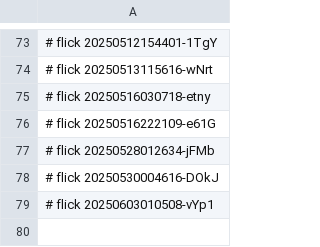
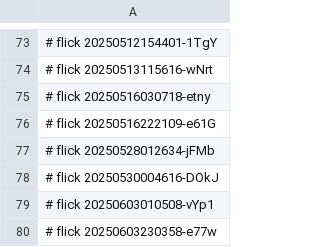
Before and after one commit to abikesa/sanity, a CSV file: ukb/dolce/pdfs/.csv, drawn as a sheet; only a part is shown, gaps mark what is left out.

Commit message:
ukb/dolce/pdfs/.csv

```diff
--- a/ukb/dolce/pdfs/.csv
+++ b/ukb/dolce/pdfs/.csv
@@ -79 +79,2 @@
 # flick 20250603010508-vYp1
+# flick 20250603230358-e77w
```
